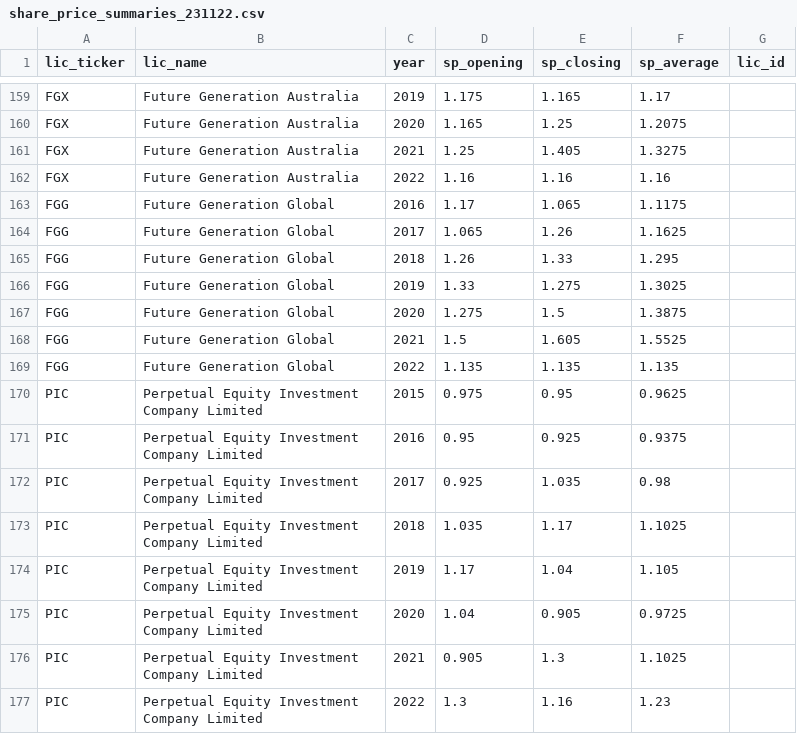
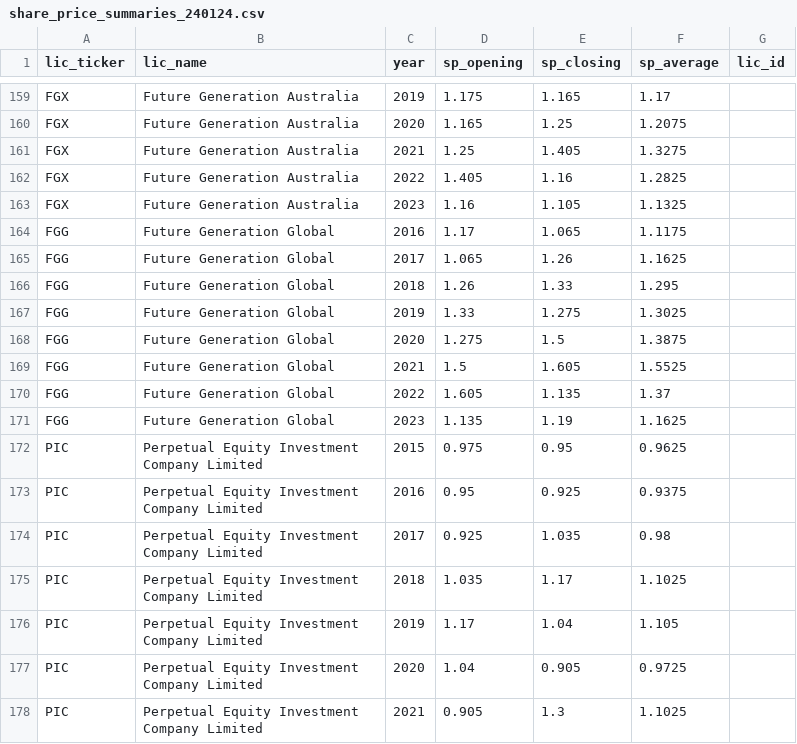
Before and after one commit to JFoxLL/listed-landscape, a CSV file: db/import_data/share_price_summaries_240124.csv (was db/import_data/share_price_summaries_231122.csv), drawn as a sheet; only a part is shown, gaps mark what is left out; the shorter side is filled out with more unchanged rows.

Commit message:
Updating Share Price Summaries DB

```diff
--- a/db/import_data/share_price_summaries_231122.csv
+++ b/db/import_data/share_price_summaries_240124.csv
@@ -161,3 +161,4 @@ FGX,Future Generation Australia,2020,1.165,1.25,1.2075,
 FGX,Future Generation Australia,2021,1.25,1.405,1.3275,
-FGX,Future Generation Australia,2022,1.16,1.16,1.16,
+FGX,Future Generation Australia,2022,1.405,1.16,1.2825,
+FGX,Future Generation Australia,2023,1.16,1.105,1.1325,
 FGG,Future Generation Global,2016,1.17,1.065,1.1175,
@@ -168,3 +169,4 @@ FGG,Future Generation Global,2020,1.275,1.5,1.3875,
 FGG,Future Generation Global,2021,1.5,1.605,1.5525,
-FGG,Future Generation Global,2022,1.135,1.135,1.135,
+FGG,Future Generation Global,2022,1.605,1.135,1.37,
+FGG,Future Generation Global,2023,1.135,1.19,1.1625,
 PIC,Perpetual Equity Investment Company Limited,2015,0.975,0.95,0.9625,
```
Also changed, not shown: 1 other file.
